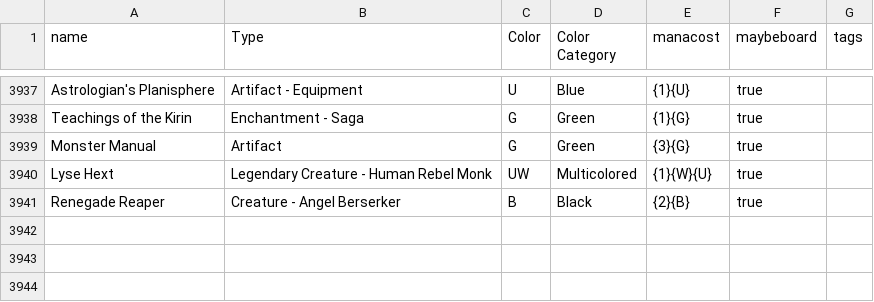
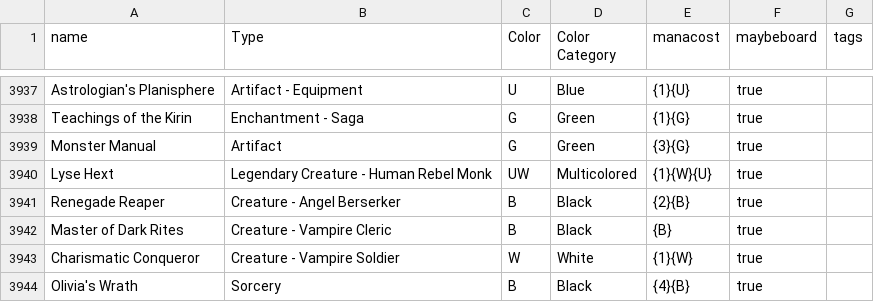
Before and after one commit to LukeyGee/RossCube, a CSV file: cubes/kvatchstart.csv, drawn as a sheet; only a part is shown, gaps mark what is left out; the diff names each change by its address in the sheet, - before the commit and + after, or states it on an @@ line.

```diff
--- a/cubes/kvatchstart.csv
+++ b/cubes/kvatchstart.csv
+row 3942: Master of Dark Rites | Creature - Vampire Cleric | B | Black | {B} | true
+row 3943: Charismatic Conqueror | Creature - Vampire Soldier | W | White | {1}{W} | true
+row 3944: Olivia's Wrath | Sorcery | B | Black | {4}{B} | true
```
